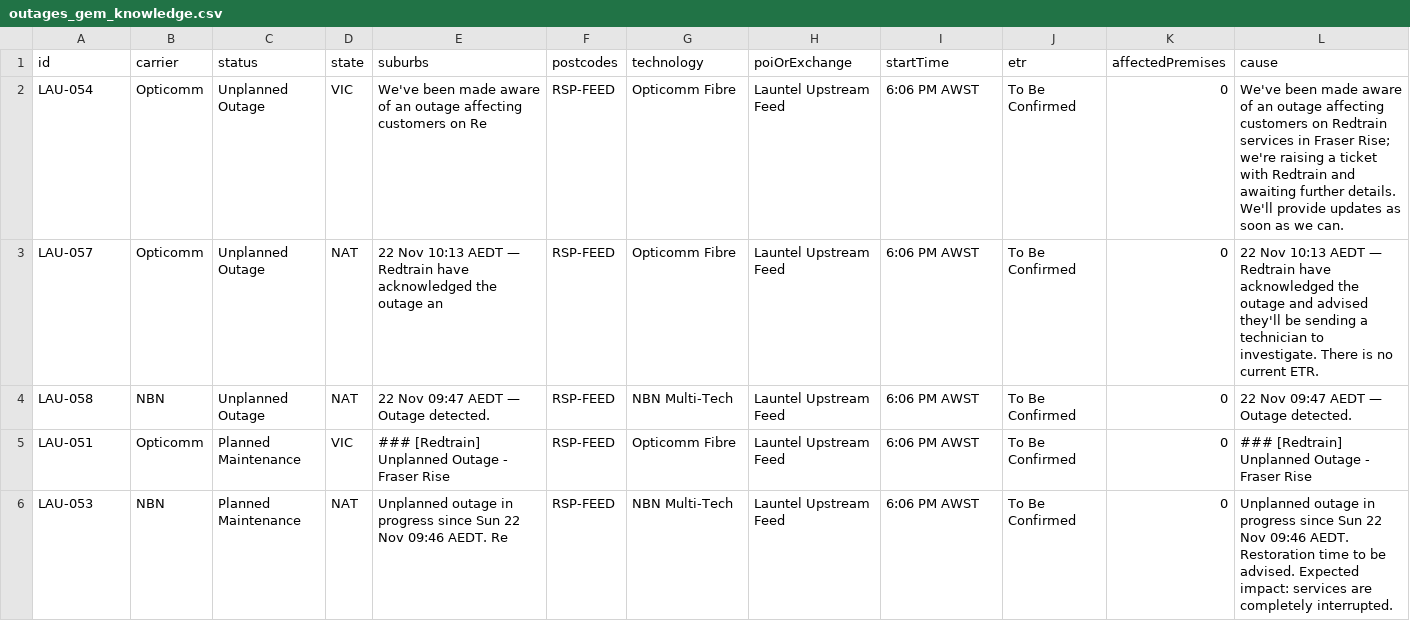
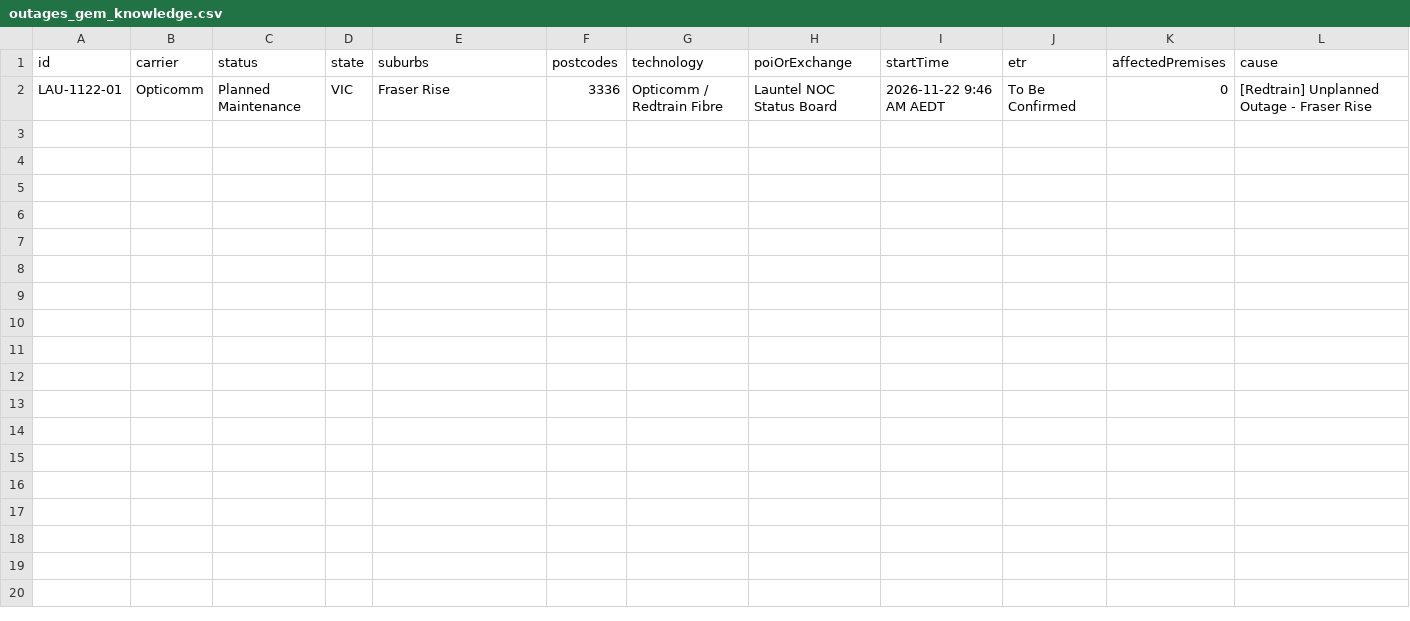
Before and after one commit to BrockjkGH1/aus-outage-monitor, a CSV file: outages_gem_knowledge.csv, drawn as a sheet.

Commit message:
Hourly outage data refresh

```diff
--- a/outages_gem_knowledge.csv
+++ b/outages_gem_knowledge.csv
@@ -1,6 +1,2 @@
 id,carrier,status,state,suburbs,postcodes,technology,poiOrExchange,startTime,etr,affectedPremises,cause
-LAU-054,Opticomm,Unplanned Outage,VIC,We've been made aware of an outage affecting customers on Re,RSP-FEED,Opticomm Fibre,Launtel Upstream Feed,6:06 PM AWST,To Be Confirmed,0,We've been made aware of an outage affecting customers on Redtrain services in Fraser Rise; we're raising a ticket with Redtrain and awaiting further details. We'll provide updates as soon as we can.
-LAU-057,Opticomm,Unplanned Outage,NAT,22 Nov 10:13 AEDT — Redtrain have acknowledged the outage an,RSP-FEED,Opticomm Fibre,Launtel Upstream Feed,6:06 PM AWST,To Be Confirmed,0,22 Nov 10:13 AEDT — Redtrain have acknowledged the outage and advised they'll be sending a technician to investigate. There is no current ETR.
-LAU-058,NBN,Unplanned Outage,NAT,22 Nov 09:47 AEDT — Outage detected.,RSP-FEED,NBN Multi-Tech,Launtel Upstream Feed,6:06 PM AWST,To Be Confirmed,0,22 Nov 09:47 AEDT — Outage detected.
-LAU-051,Opticomm,Planned Maintenance,VIC,### [Redtrain] Unplanned Outage - Fraser Rise,RSP-FEED,Opticomm Fibre,Launtel Upstream Feed,6:06 PM AWST,To Be Confirmed,0,### [Redtrain] Unplanned Outage - Fraser Rise
-LAU-053,NBN,Planned Maintenance,NAT,Unplanned outage in progress since Sun 22 Nov 09:46 AEDT. Re,RSP-FEED,NBN Multi-Tech,Launtel Upstream Feed,6:06 PM AWST,To Be Confirmed,0,Unplanned outage in progress since Sun 22 Nov 09:46 AEDT. Restoration time to be advised. Expected impact: services are completely interrupted.
+LAU-1122-01,Opticomm,Planned Maintenance,VIC,Fraser Rise,3336,Opticomm / Redtrain Fibre,Launtel NOC Status Board,2026-11-22 9:46 AM AEDT,To Be Confirmed,0,[Redtrain] Unplanned Outage - Fraser Rise
```
Also changed, not shown: 1 other file.
